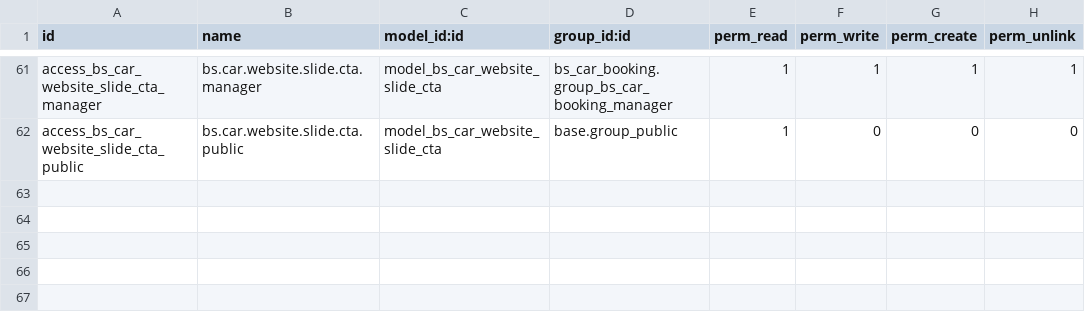
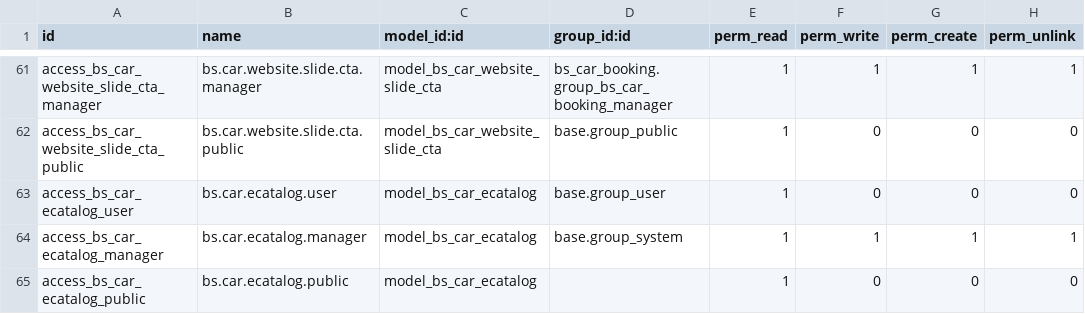
Before and after one commit to pattanapongJ/car-odoo19e, a CSV file: spc_bs_apps/bs_car_booking/security/ir.model.access.csv, drawn as a sheet; only a part is shown, gaps mark what is left out; the diff names each change by its address in the sheet, - before the commit and + after, or states it on an @@ line.

Commit message:
[Fix] add case model available and Download e-Catalog master

```diff
--- a/spc_bs_apps/bs_car_booking/security/ir.model.access.csv
+++ b/spc_bs_apps/bs_car_booking/security/ir.model.access.csv
+row 63: access_bs_car_ecatalog_user | bs.car.ecatalog.user | model_bs_car_ecatalog | base.group_user | 1 | 0 | 0 | 0
+row 64: access_bs_car_ecatalog_manager | bs.car.ecatalog.manager | model_bs_car_ecatalog | base.group_system | 1 | 1 | 1 | 1
+row 65: access_bs_car_ecatalog_public | bs.car.ecatalog.public | model_bs_car_ecatalog |  | 1 | 0 | 0 | 0
```
Also changed, not shown: 10 other files.
